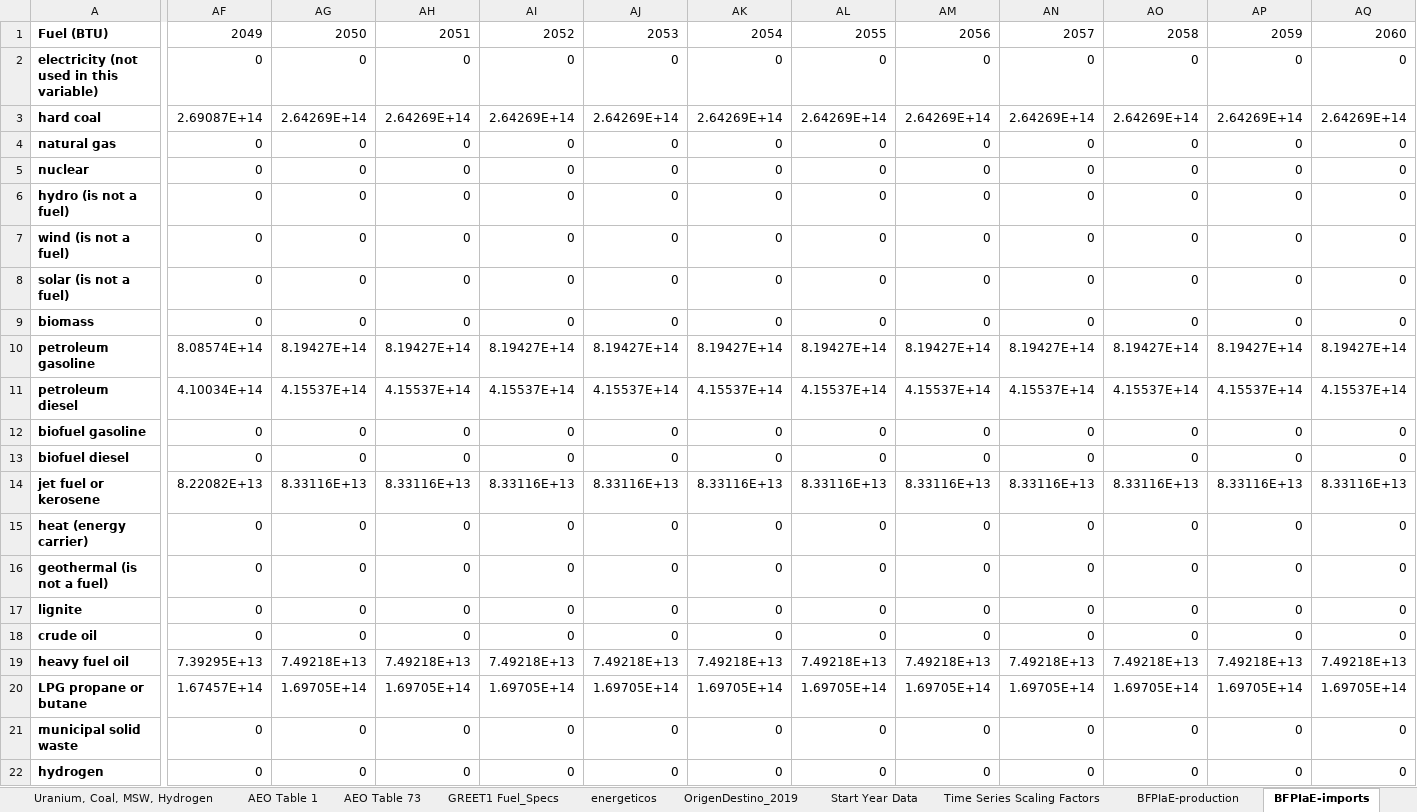
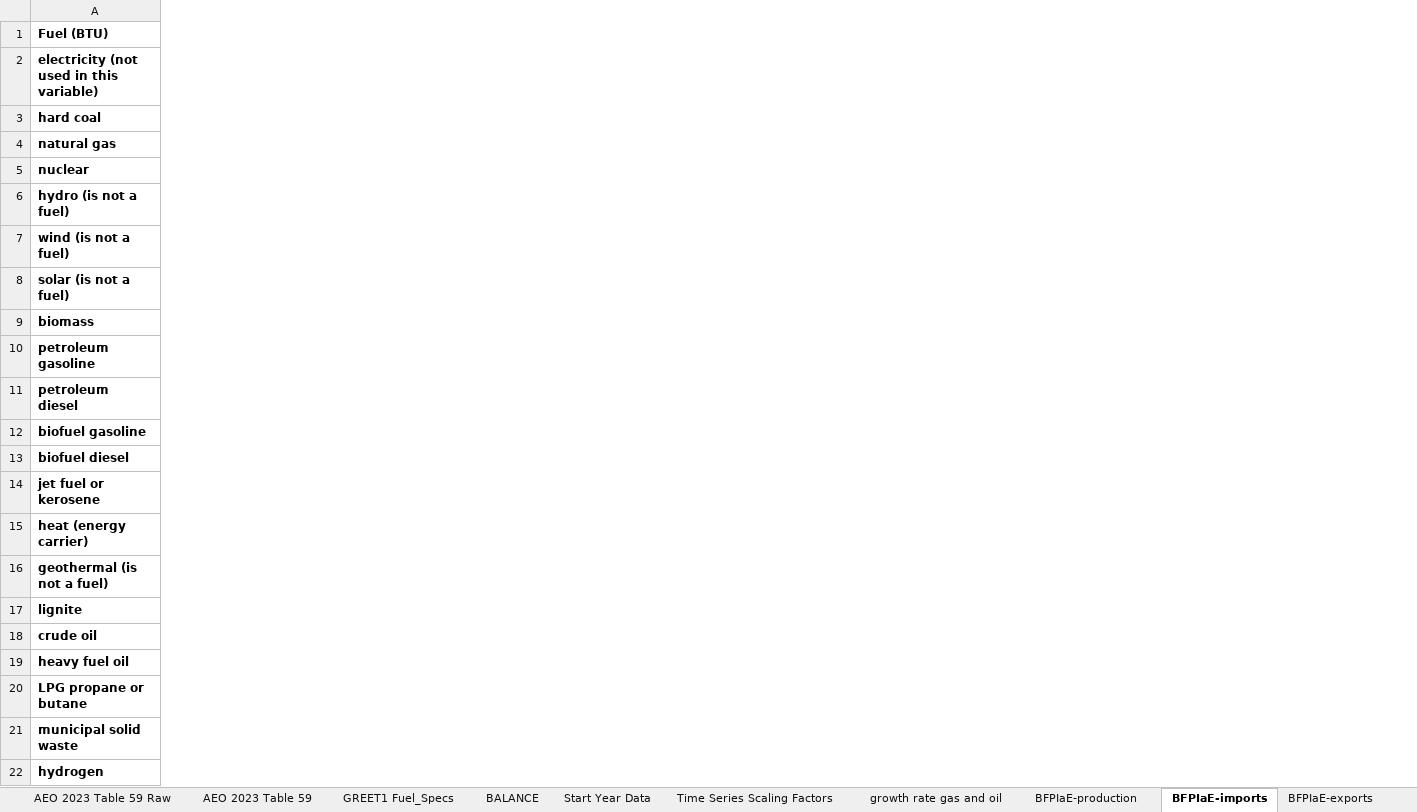
Before and after one commit to EnergyInnovation/eps-mexico, an Excel workbook: InputData/fuels/BFPIaE/BAU Fuel Production Imports and Exports.xlsx, sheet BFPIaE-imports, drawn as a sheet; only a part is shown, gaps mark what is left out; values as stored, in another font and other column widths than the file's, no borders; removed rows and columns are numbered as before the commit, all else as after; rows hold the shown columns only; the diff covers the shown part only; the diff names each change by its address in the sheet, - before the commit and + after, or states it on an @@ line.

Commit message:
Updates to BHRaSYC, BFPIaE

```diff
--- a/InputData/fuels/BFPIaE/BAU Fuel Production Imports and Exports.xlsx (sheet BFPIaE-imports)
+++ b/InputData/fuels/BFPIaE/BAU Fuel Production Imports and Exports.xlsx (sheet BFPIaE-imports)
+sheet tab: AEO 2023 Table 59 Raw
+sheet tab: AEO 2023 Table 59
+sheet tab: BALANCE
+sheet tab: growth rate gas and oil
-column AF, row 2: 0; rows 4-9: all 0; rows 12-13: 0 | 0; rows 15-18: all 0; rows 21-22: 0 | 0
-column AG, row 2: 0; rows 4-9: all 0; rows 12-13: 0 | 0; rows 15-18: all 0; rows 21-22: 0 | 0
-column AH, row 2: 0; rows 4-9: all 0; rows 12-13: 0 | 0; rows 15-18: all 0; rows 21-22: 0 | 0
-column AI, row 2: 0; rows 4-9: all 0; rows 12-13: 0 | 0; rows 15-18: all 0; rows 21-22: 0 | 0
-column AJ, row 2: 0; rows 4-9: all 0; rows 12-13: 0 | 0; rows 15-18: all 0; rows 21-22: 0 | 0
-column AK, row 2: 0; rows 4-9: all 0; rows 12-13: 0 | 0; rows 15-18: all 0; rows 21-22: 0 | 0
-column AL, row 2: 0; rows 4-9: all 0; rows 12-13: 0 | 0; rows 15-18: all 0; rows 21-22: 0 | 0
-column AM, row 2: 0; rows 4-9: all 0; rows 12-13: 0 | 0; rows 15-18: all 0; rows 21-22: 0 | 0
-column AN, row 2: 0; rows 4-9: all 0; rows 12-13: 0 | 0; rows 15-18: all 0; rows 21-22: 0 | 0
-column AO, row 2: 0; rows 4-9: all 0; rows 12-13: 0 | 0; rows 15-18: all 0; rows 21-22: 0 | 0
-column AP, row 2: 0; rows 4-9: all 0; rows 12-13: 0 | 0; rows 15-18: all 0; rows 21-22: 0 | 0
-column AQ, row 2: 0; rows 4-9: all 0; rows 12-13: 0 | 0; rows 15-18: all 0; rows 21-22: 0 | 0
-row 1: Fuel (BTU) | 2049 | 2050 | 2051 | 2052 | 2053 | 2054 | 2055 | 2056 | 2057 | 2058 | 2059 | 2060
+row 1: Fuel (BTU)
-row 3: hard coal | 2.69087E+14 | 2.64269E+14 | 2.64269E+14 | 2.64269E+14 | 2.64269E+14 | 2.64269E+14 | 2.64269E+14 | 2.64269E+14 | 2.64269E+14 | 2.64269E+14 | 2.64269E+14 | 2.64269E+14
+row 3: hard coal
-row 10: petroleum gasoline | 8.08574E+14 | 8.19427E+14 | 8.19427E+14 | 8.19427E+14 | 8.19427E+14 | 8.19427E+14 | 8.19427E+14 | 8.19427E+14 | 8.19427E+14 | 8.19427E+14 | 8.19427E+14 | 8.19427E+14
-row 11: petroleum diesel | 4.10034E+14 | 4.15537E+14 | 4.15537E+14 | 4.15537E+14 | 4.15537E+14 | 4.15537E+14 | 4.15537E+14 | 4.15537E+14 | 4.15537E+14 | 4.15537E+14 | 4.15537E+14 | 4.15537E+14
+row 10: petroleum gasoline
+row 11: petroleum diesel
-row 14: jet fuel or kerosene | 8.22082E+13 | 8.33116E+13 | 8.33116E+13 | 8.33116E+13 | 8.33116E+13 | 8.33116E+13 | 8.33116E+13 | 8.33116E+13 | 8.33116E+13 | 8.33116E+13 | 8.33116E+13 | 8.33116E+13
+row 14: jet fuel or kerosene
-row 19: heavy fuel oil | 7.39295E+13 | 7.49218E+13 | 7.49218E+13 | 7.49218E+13 | 7.49218E+13 | 7.49218E+13 | 7.49218E+13 | 7.49218E+13 | 7.49218E+13 | 7.49218E+13 | 7.49218E+13 | 7.49218E+13
-row 20: LPG propane or butane | 1.67457E+14 | 1.69705E+14 | 1.69705E+14 | 1.69705E+14 | 1.69705E+14 | 1.69705E+14 | 1.69705E+14 | 1.69705E+14 | 1.69705E+14 | 1.69705E+14 | 1.69705E+14 | 1.69705E+14
+row 19: heavy fuel oil
+row 20: LPG propane or butane
```
Also changed, not shown: 10 removed columns elsewhere in this sheet, sheet Time Series Scaling Factors, sheet AEO 2023 Table 71, sheet AEO 2023 Table 58, sheet AEO 2023 Table 1, sheet AEO 2022 Table 1, sheet BFPIaE-production, 5 more sheets, other sheet tabs, formulas that keep their value, hidden cells, charts or pictures, InputData/CSV Export Tool.xlsm, InputData/add-outputs/HOIpTP/Health Outcome Incidence per Ton Pollutant.xlsx, 9 other files.
